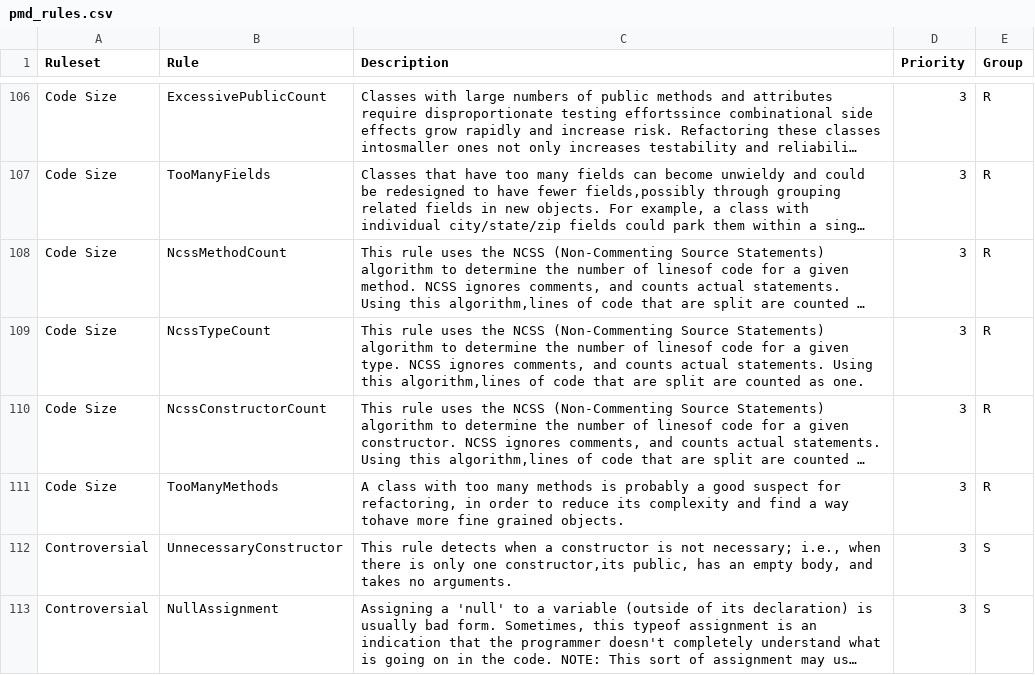
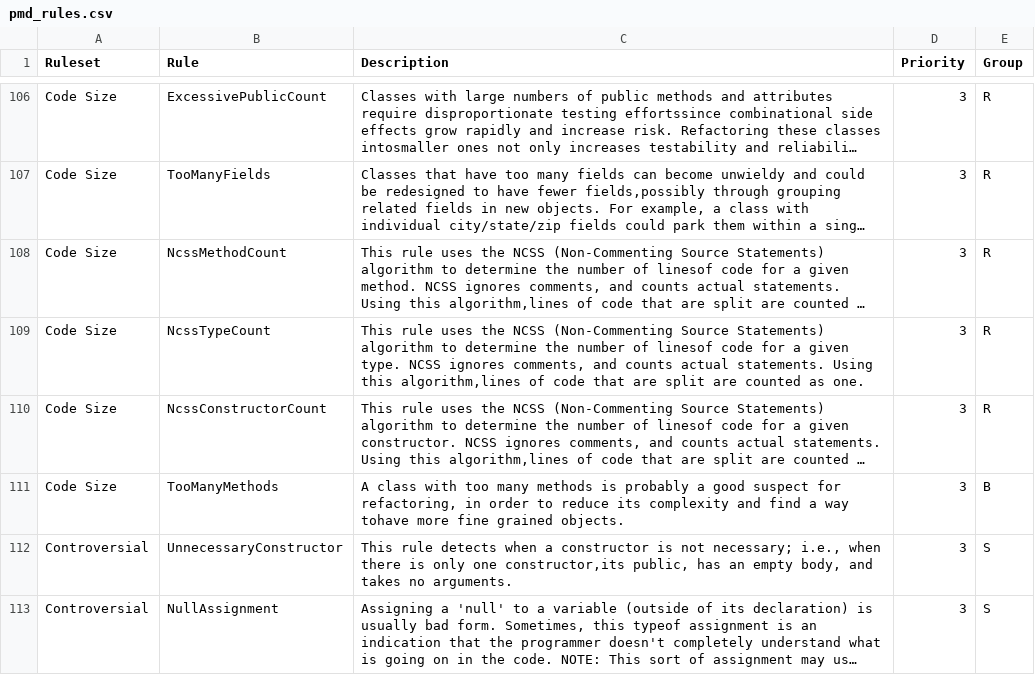
Before and after one commit to martinhoaragao/ProgrammerProfiler, a CSV file: AuxFiles/pmd_rules.csv, drawn as a sheet; only a part is shown, gaps mark what is left out; long unchanged cells end in …; the diff covers the shown part only; the diff names each change by its address in the sheet, - before the commit and + after, or states it on an @@ line.

```diff
--- a/AuxFiles/pmd_rules.csv
+++ b/AuxFiles/pmd_rules.csv
-E111 (Group): R
+E111 (Group): B
```
Also changed, not shown: 30 edited cells elsewhere in this file, 6 other files.
